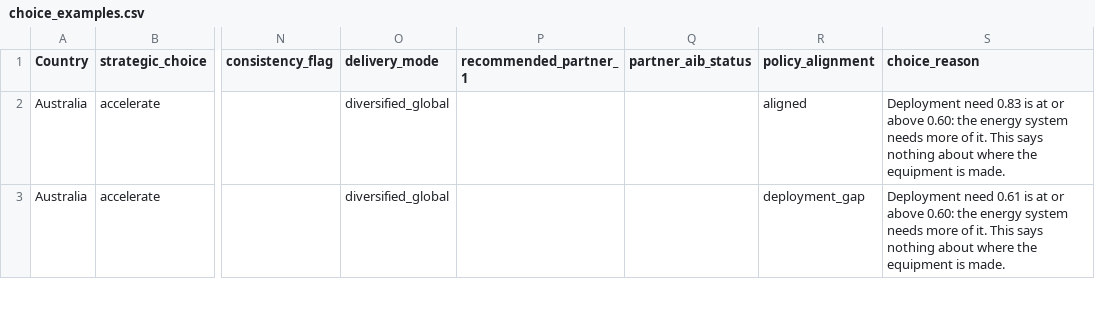
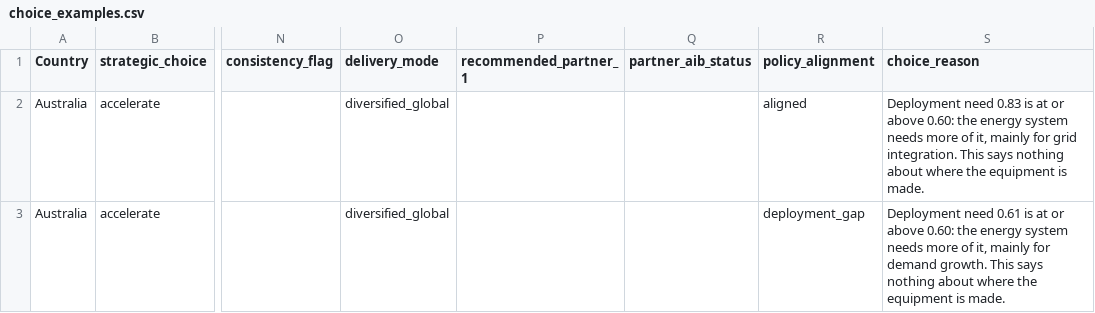
Before and after one commit to lrcarey222/Opportunity_Security_Indices, a CSV file: diagnostics/strategic_position/choice_examples.csv, drawn as a sheet; only a part is shown, gaps mark what is left out; the diff covers the shown part only; the diff names each change by its address in the sheet, - before the commit and + after, or states it on an @@ line.

```diff
--- a/diagnostics/strategic_position/choice_examples.csv
+++ b/diagnostics/strategic_position/choice_examples.csv
-S2 (choice_reason): …more of it. This says…
+S2 (choice_reason): …more of it, mainly for grid integration. This says…
-S3 (choice_reason): …more of it. This says…
+S3 (choice_reason): …more of it, mainly for demand growth. This says…
```
Also changed, not shown: 24 edited cells elsewhere in this file, diagnostics/strategic_position/deployment_need_coverage.csv, 23 other files.
